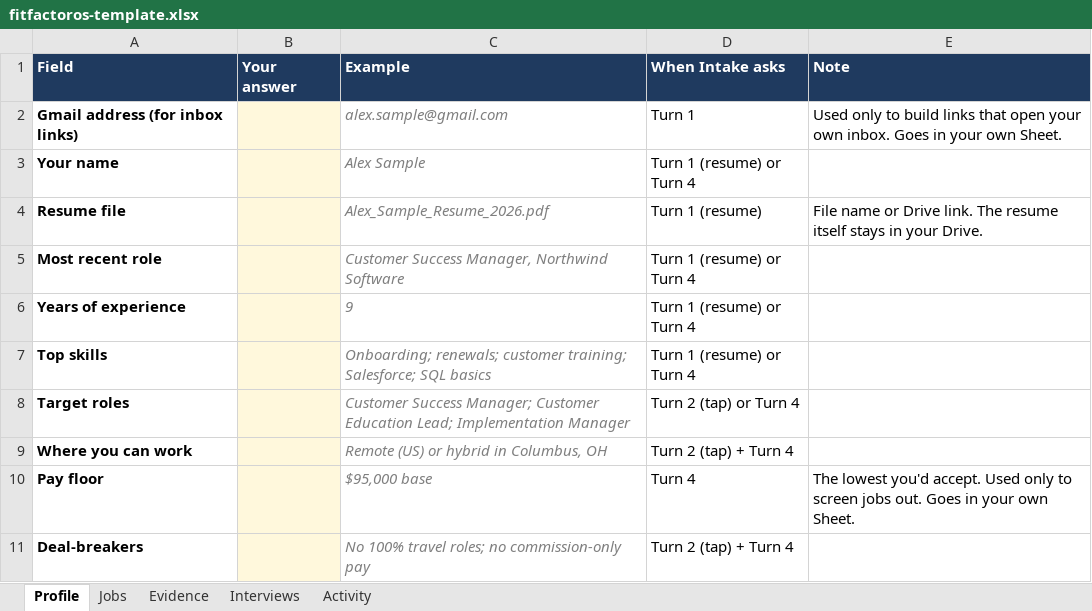
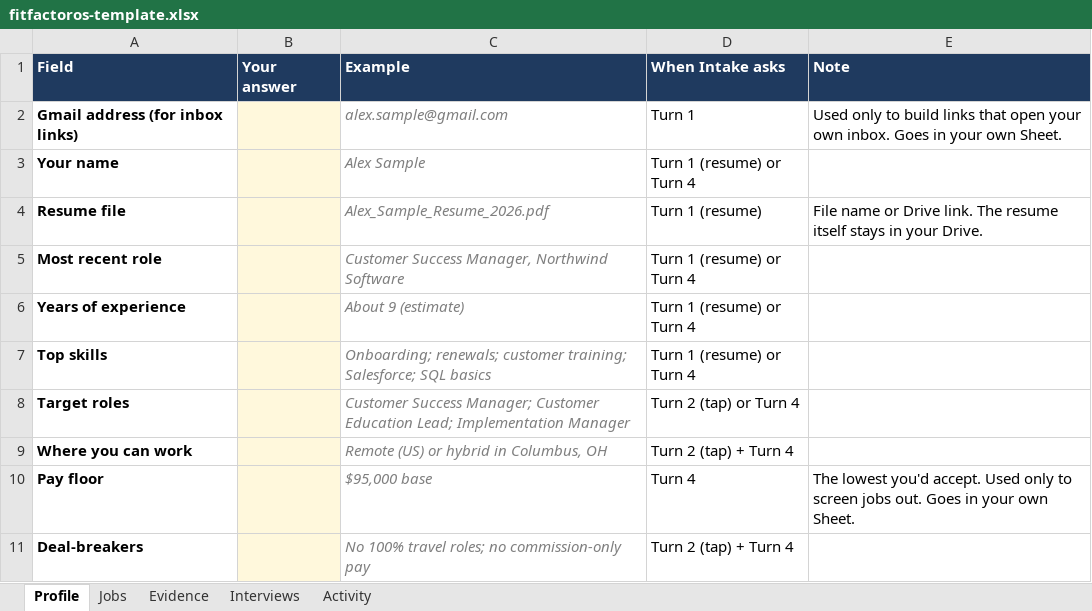
Before and after one commit to jeremyjwalsh/fitfactoros, an Excel workbook: sheet/fitfactoros-template.xlsx, sheet Profile, drawn as a sheet; only a part is shown; values as stored, in another font and other column widths than the file's, no borders; the diff names each change by its address in the sheet, - before the commit and + after, or states it on an @@ line.

Commit message:
Add files via upload

```diff
--- a/sheet/fitfactoros-template.xlsx (sheet Profile)
+++ b/sheet/fitfactoros-template.xlsx (sheet Profile)
-C6 (Example): 9
+C6 (Example): About 9 (estimate)
```
